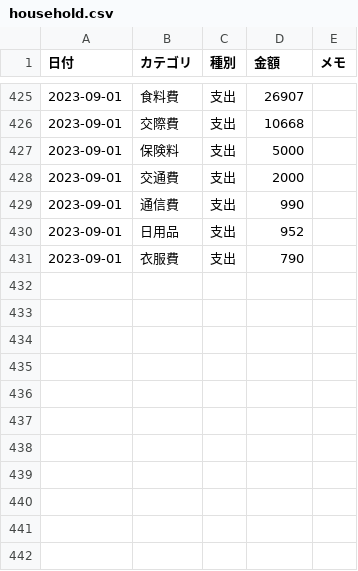
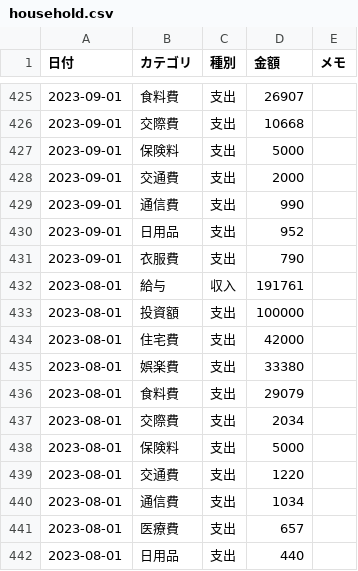
Before and after one commit to TakuyaFukumura/household-management-next-js-app, a CSV file: public/data/household.csv, drawn as a sheet; only a part is shown, gaps mark what is left out; the diff names each change by its address in the sheet, - before the commit and + after, or states it on an @@ line.

```diff
--- a/public/data/household.csv
+++ b/public/data/household.csv
+row 432: 2023-08-01 | 給与 | 収入 | 191761
+row 433: 2023-08-01 | 投資額 | 支出 | 100000
+row 434: 2023-08-01 | 住宅費 | 支出 | 42000
+row 435: 2023-08-01 | 娯楽費 | 支出 | 33380
+row 436: 2023-08-01 | 食料費 | 支出 | 29079
+row 437: 2023-08-01 | 交際費 | 支出 | 2034
+row 438: 2023-08-01 | 保険料 | 支出 | 5000
+row 439: 2023-08-01 | 交通費 | 支出 | 1220
+row 440: 2023-08-01 | 通信費 | 支出 | 1034
+row 441: 2023-08-01 | 医療費 | 支出 | 657
+row 442: 2023-08-01 | 日用品 | 支出 | 440
```
